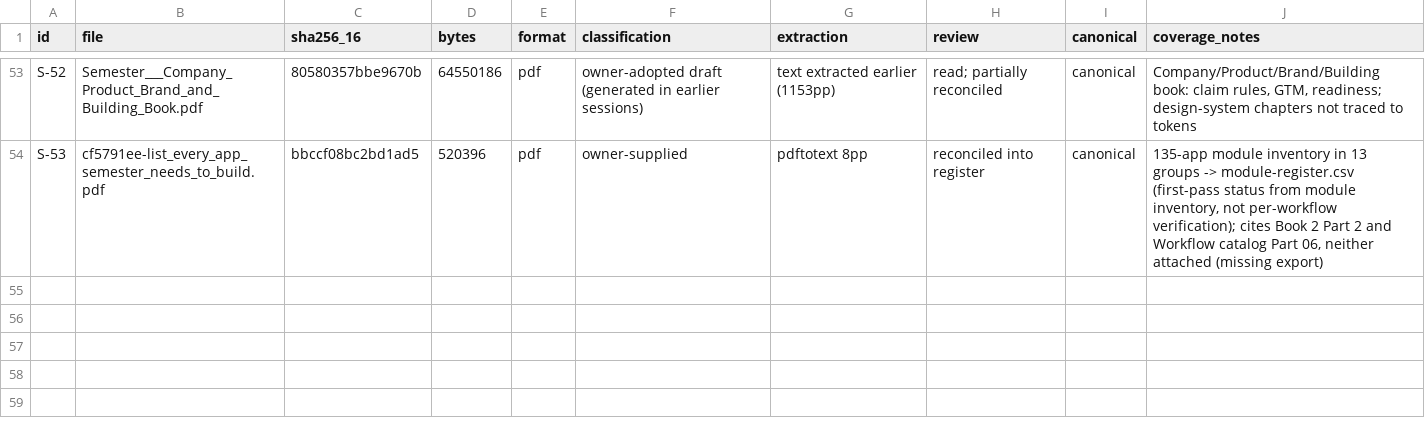
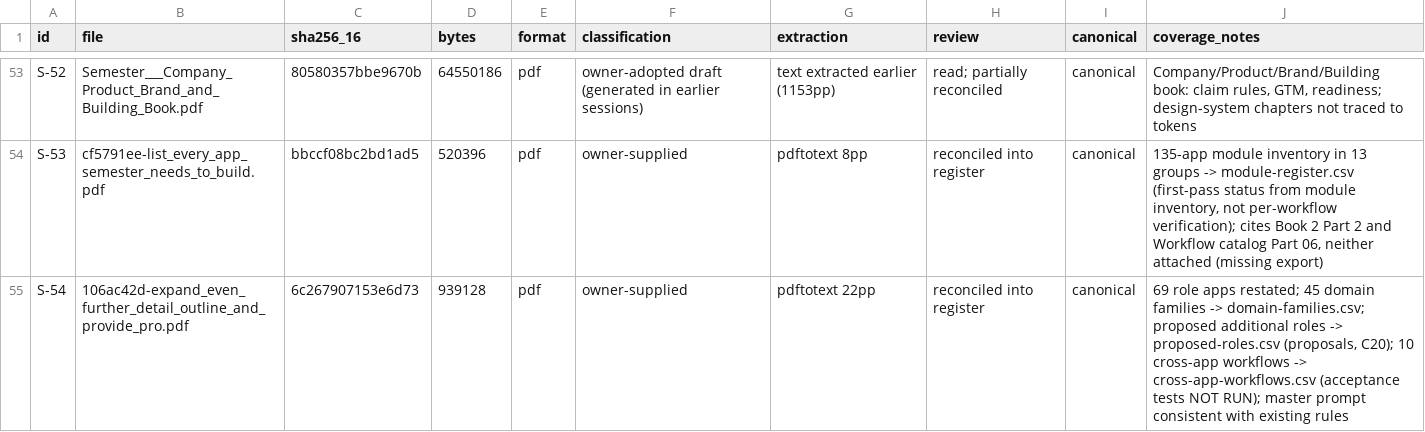
Before and after one commit to harrisonjrubin7-cmyk/semester, a CSV file: zite/docs/execution/source-manifest.csv, drawn as a sheet; only a part is shown, gaps mark what is left out.

```diff
--- a/zite/docs/execution/source-manifest.csv
+++ b/zite/docs/execution/source-manifest.csv
@@ -54 +54,2 @@ S-52,Semester___Company_Product_Brand_and_Building_Book.pdf,80580357bbe9670b,645
 S-53,cf5791ee-list_every_app_semester_needs_to_build.pdf,bbccf08bc2bd1ad5,520396,pdf,owner-supplied,pdftotext 8pp,reconciled into register,canonical,"135-app module inventory in 13 groups -> module-register.csv (first-pass status from module inventory, not per-workflow verification); cites Book 2 Part 2 and Workflow catalog Part 06, neither attached (missing export)"
+S-54,106ac42d-expand_even_further_detail_outline_and_provide_pro.pdf,6c267907153e6d73,939128,pdf,owner-supplied,pdftotext 22pp,reconciled into register,canonical,"69 role apps restated; 45 domain families -> domain-families.csv; proposed additional roles -> proposed-roles.csv (proposals, C20); 10 cross-app workflows -> cross-app-workflows.csv (acceptance tests NOT RUN); master prompt consistent with existing rules"
```
Also changed, not shown: 8 other files.
